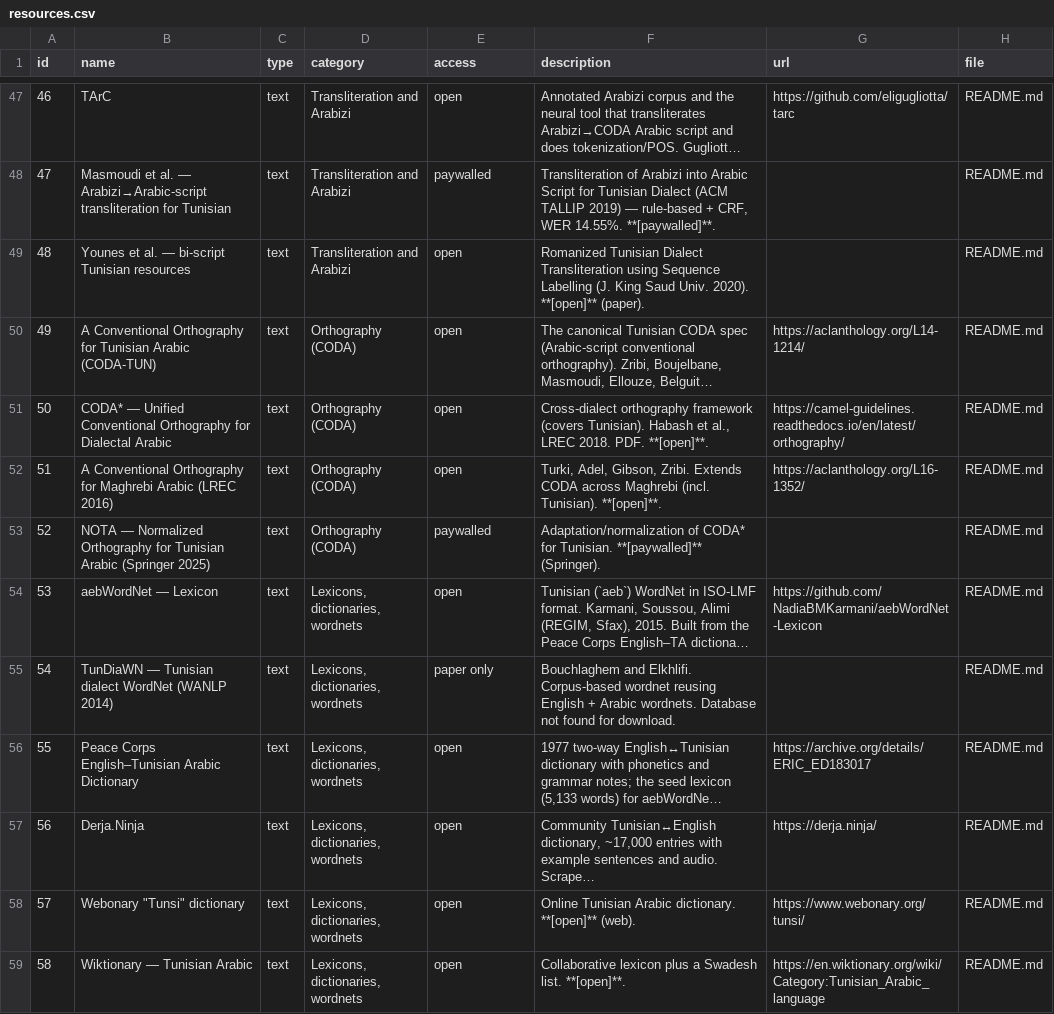
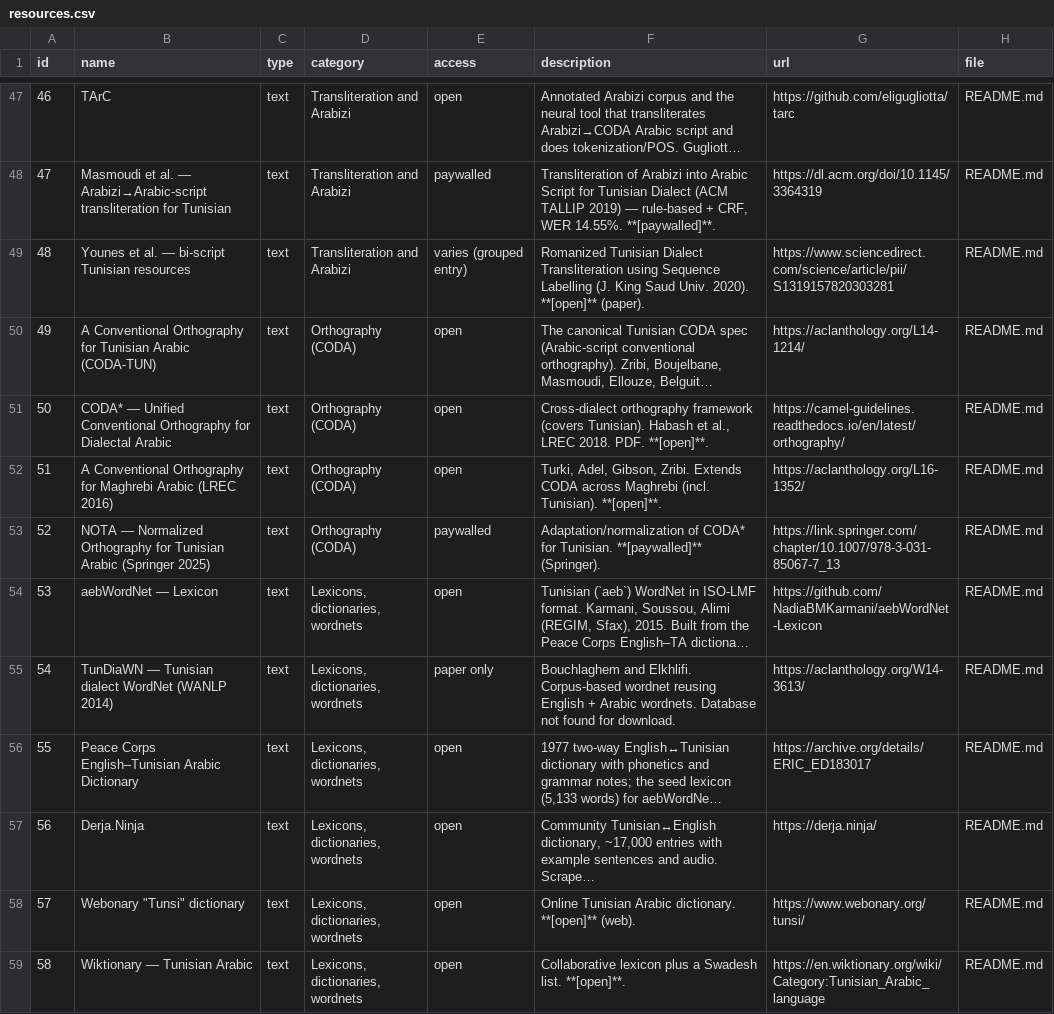
Before and after one commit to jjlalli/Tunisian-Derja-NLP-Resources, a CSV file: resources.csv, drawn as a sheet; only a part is shown, gaps mark what is left out; long unchanged cells end in …; the diff covers the shown part only; the diff names each change by its address in the sheet, - before the commit and + after, or states it on an @@ line.

```diff
--- a/resources.csv
+++ b/resources.csv
-G48 (url): (empty)
+G48 (url): https://dl.acm.org/doi/10.1145/3364319
-E49 (access): open
+E49 (access): varies (grouped entry)
-G49 (url): (empty)
+G49 (url): https://www.sciencedirect.com/science/article/pii/S1319157820303281
-G53 (url): (empty)
+G53 (url): https://link.springer.com/chapter/10.1007/978-3-031-85067-7_13
-G55 (url): (empty)
+G55 (url): https://aclanthology.org/W14-3613/
```
Also changed, not shown: 2 added rows, 29 edited cells and row numbers in column A elsewhere in this file, 4 other files.
